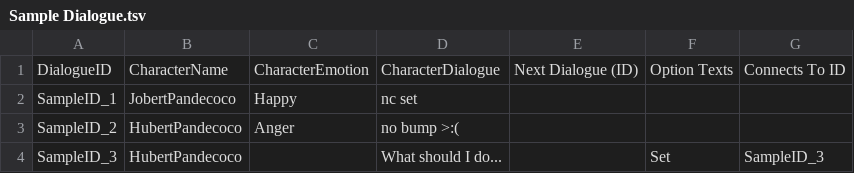
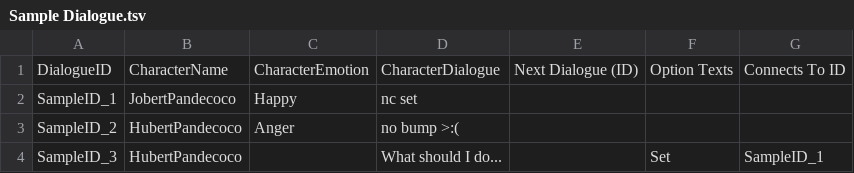
Before and after one commit to creocen/Capstone_Project_Temp_Name, a TSV file: Assets/TSV Files/Sample/Sample Dialogue.tsv, drawn as a sheet.

Commit message:
Dialogue Options
- added Options UI
- added Options logic (?)

```diff
--- a/Assets/TSV Files/Sample/Sample Dialogue.tsv
+++ b/Assets/TSV Files/Sample/Sample Dialogue.tsv
@@ -3,2 +3,2 @@ SampleID_1	JobertPandecoco	Happy	nc set
 SampleID_2	HubertPandecoco	Anger	no bump >:(			
-SampleID_3	HubertPandecoco		What should I do...		Set	SampleID_3
+SampleID_3	HubertPandecoco		What should I do...		Set	SampleID_1
```
Also changed, not shown: 6 other files.
